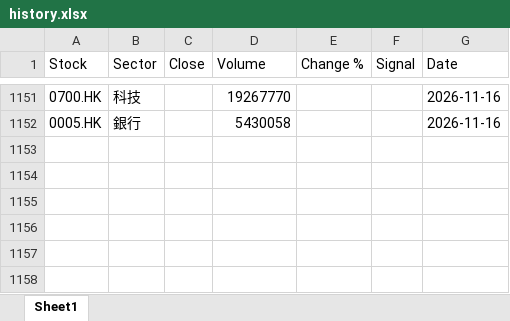
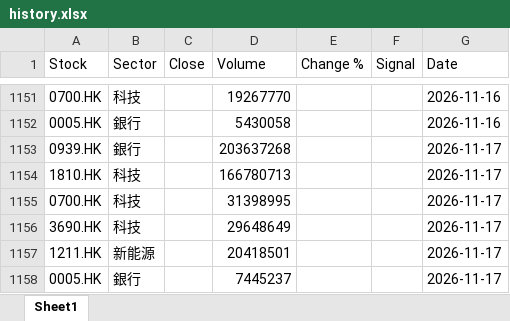
Before and after one commit to chriskkf-ai/hk_stock_analysis, an Excel workbook: data/history.xlsx, sheet Sheet1, drawn as a sheet; only a part is shown, gaps mark what is left out; values as stored, in another font and other column widths than the file's, no borders; the diff names each change by its address in the sheet, - before the commit and + after, or states it on an @@ line.

```diff
--- a/data/history.xlsx (sheet Sheet1)
+++ b/data/history.xlsx (sheet Sheet1)
+row 1153: 0939.HK | 銀行 |  | 203637268 |  |  | 2026-11-17
+row 1154: 1810.HK | 科技 |  | 166780713 |  |  | 2026-11-17
+row 1155: 0700.HK | 科技 |  | 31398995 |  |  | 2026-11-17
+row 1156: 3690.HK | 科技 |  | 29648649 |  |  | 2026-11-17
+row 1157: 1211.HK | 新能源 |  | 20418501 |  |  | 2026-11-17
+row 1158: 0005.HK | 銀行 |  | 7445237 |  |  | 2026-11-17
```
Also changed, not shown: data/output.xlsx.
